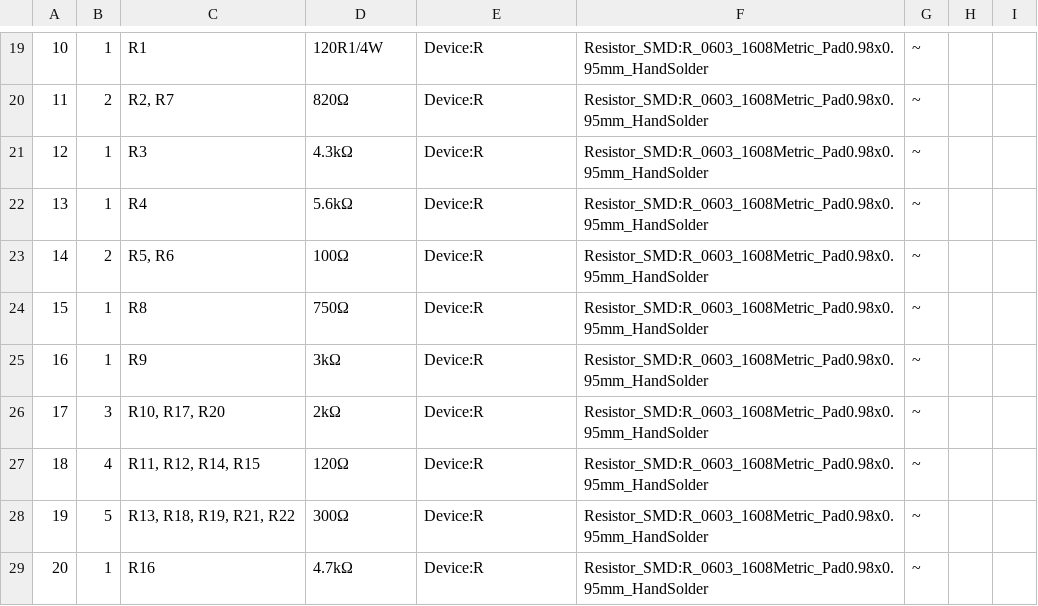
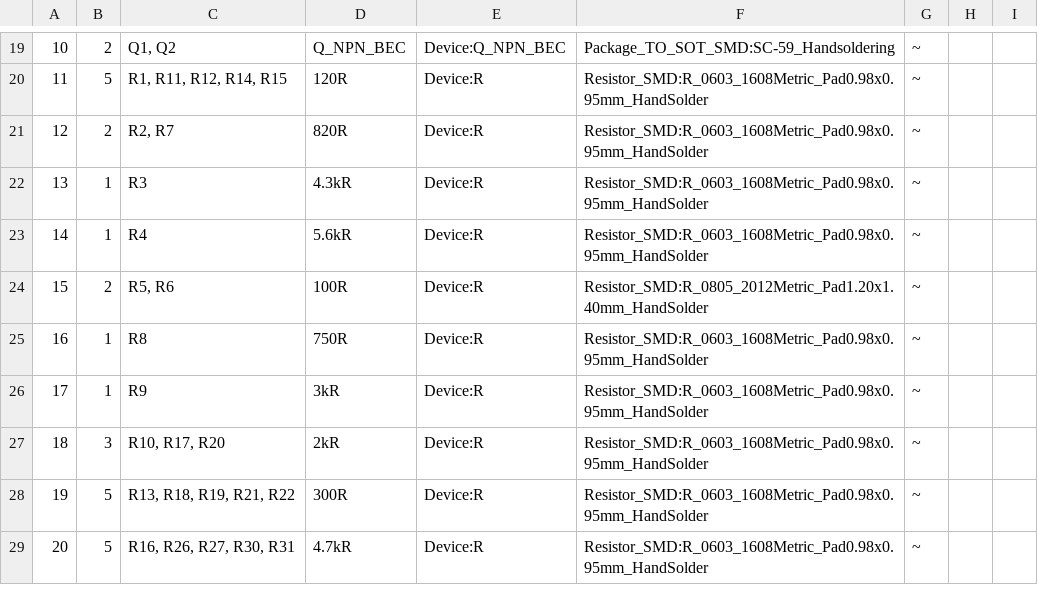
Before and after one commit to tokai-student-rocket-project/H-58-Avionics, a CSV file: Projects/KiCad/Modules/FlightModule/FlightModule.csv, drawn as a sheet; only a part is shown, gaps mark what is left out; the diff covers the shown part only; the diff names each change by its address in the sheet, - before the commit and + after, or states it on an @@ line.

```diff
--- a/Projects/KiCad/Modules/FlightModule/FlightModule.csv
+++ b/Projects/KiCad/Modules/FlightModule/FlightModule.csv
-B19: 1
+B19: 2
-C19: R1
+C19: Q1, Q2
-D19: 120R1/4W
+D19: Q_NPN_BEC
-E19: Device:R
+E19: Device:Q_NPN_BEC
-F19: Resistor_SMD:R_0603_1608Metric_Pad0.98x0.95mm_HandSolder
+F19: Package_TO_SOT_SMD:SC-59_Handsoldering
-B20: 2
+B20: 5
-C20: R2, R7
+C20: R1, R11, R12, R14, R15
-D20: 820Ω
+D20: 120R
-B21: 1
+B21: 2
-C21: R3
+C21: R2, R7
-D21: 4.3kΩ
+D21: 820R
-C22: R4
+C22: R3
-D22: 5.6kΩ
+D22: 4.3kR
-B23: 2
+B23: 1
-C23: R5, R6
+C23: R4
-D23: 100Ω
+D23: 5.6kR
-B24: 1
+B24: 2
-C24: R8
+C24: R5, R6
-D24: 750Ω
+D24: 100R
-F24: Resistor_SMD:R_0603_1608Metric_Pad0.98x0.95mm_HandSolder
+F24: Resistor_SMD:R_0805_2012Metric_Pad1.20x1.40mm_HandSolder
-C25: R9
+C25: R8
-D25: 3kΩ
+D25: 750R
-B26: 3
+B26: 1
-C26: R10, R17, R20
+C26: R9
-D26: 2kΩ
+D26: 3kR
-B27: 4
+B27: 3
-C27: R11, R12, R14, R15
+C27: R10, R17, R20
-D27: 120Ω
+D27: 2kR
-D28: 300Ω
+D28: 300R
-B29: 1
+B29: 5
-C29: R16
+C29: R16, R26, R27, R30, R31
-D29: 4.7kΩ
+D29: 4.7kR
```
Also changed, not shown: 1 added row, 1 removed row and 33 edited cells elsewhere in this file, Projects/KiCad/Modules/SensingModule/SensingModule.csv, 37 other files.
